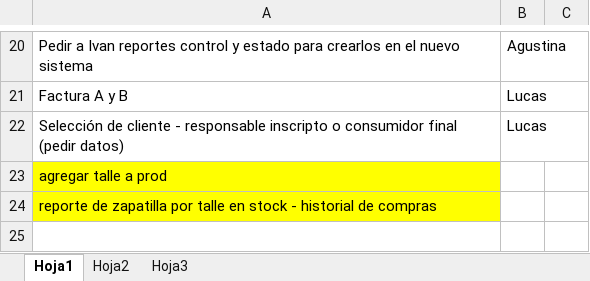
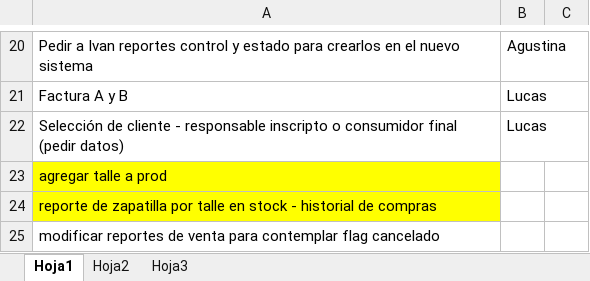
Before and after one commit to darios251/mitnick, an Excel workbook: mitnick.xlsx, sheet Hoja1, drawn as a sheet; only a part is shown, gaps mark what is left out; values as stored, in another font and other column widths than the file's, no borders; the diff names each change by its address in the sheet, - before the commit and + after, or states it on an @@ line.

Commit message:
Nueva tarea

```diff
--- a/mitnick.xlsx (sheet Hoja1)
+++ b/mitnick.xlsx (sheet Hoja1)
+row 25: modificar reportes de venta para contemplar flag cancelado
```
